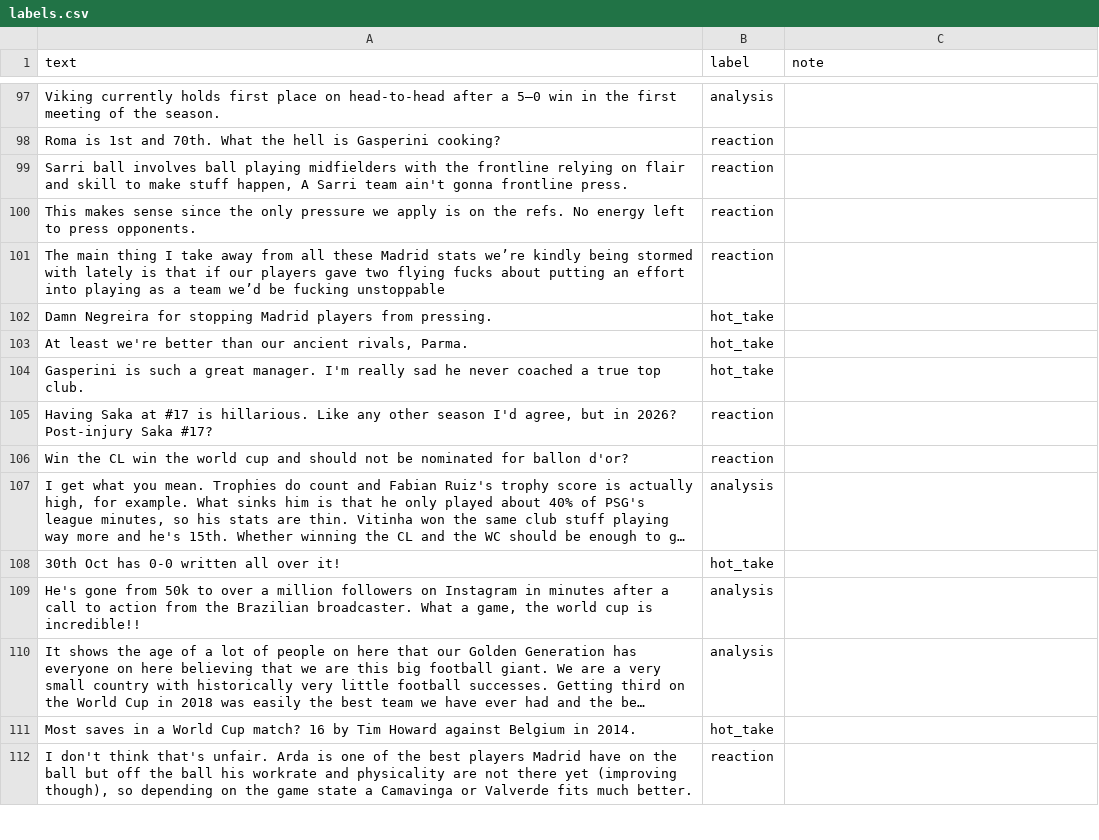
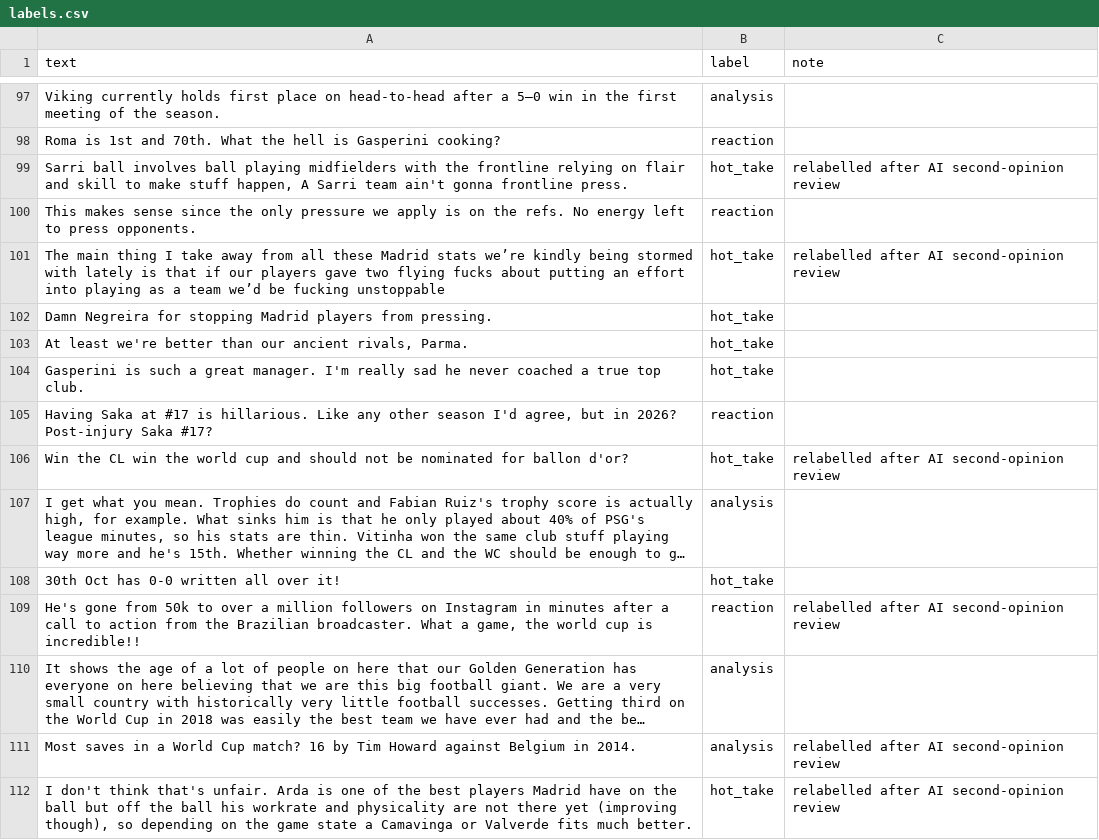
Before and after one commit to mgowda23/ai201-project3-takemeter-starter-v2026, a CSV file: labels.csv, drawn as a sheet; only a part is shown, gaps mark what is left out; long unchanged cells end in …; the diff covers the shown part only; the diff names each change by its address in the sheet, - before the commit and + after, or states it on an @@ line.

Commit message:
Relabel 38 rows after second-opinion review against the written rules

```diff
--- a/labels.csv
+++ b/labels.csv
-B99 (label): reaction
+B99 (label): hot_take
-C99 (note): (empty)
+C99 (note): relabelled after AI second-opinion review
-B101 (label): reaction
+B101 (label): hot_take
-C101 (note): (empty)
+C101 (note): relabelled after AI second-opinion review
-B106 (label): reaction
+B106 (label): hot_take
-C106 (note): (empty)
+C106 (note): relabelled after AI second-opinion review
-B109 (label): analysis
+B109 (label): reaction
-C109 (note): (empty)
+C109 (note): relabelled after AI second-opinion review
-B111 (label): hot_take
+B111 (label): analysis
-C111:C112 (note): (empty)
+C111:C112 (note): relabelled after AI second-opinion review
-B112 (label): reaction
+B112 (label): hot_take
```
Also changed, not shown: 64 edited cells elsewhere in this file.
